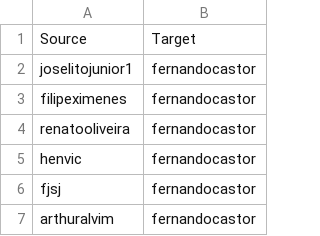
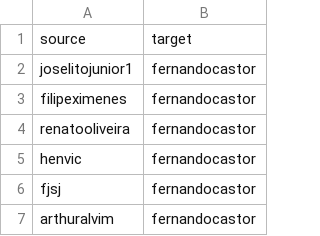
Before and after one commit to Drez3a/CONETVIS-visualizacao-2018-1, a CSV file: data/edges.csv, drawn as a sheet; only a part is shown.

```diff
--- a/data/edges.csv
+++ b/data/edges.csv
@@ -1,2 +1,2 @@
-Source,Target
+source,target
 joselitojunior1,fernandocastor
```
Also changed, not shown: 1 other file.
